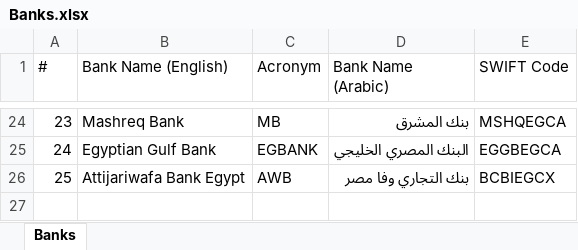
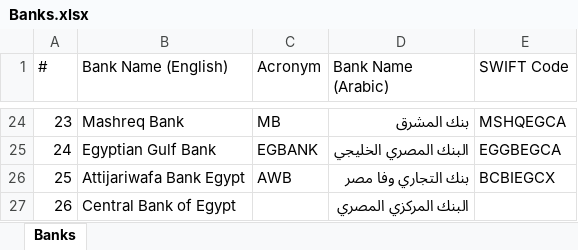
Before and after one commit to ahmedm838/bank-forms, an Excel workbook: data/Banks.xlsx, sheet Banks, drawn as a sheet; only a part is shown, gaps mark what is left out; values as stored, in another font and other column widths than the file's, no borders; the diff names each change by its address in the sheet, - before the commit and + after, or states it on an @@ line.

Commit message:
Update Banks.xlsx from Bank Forms

```diff
--- a/data/Banks.xlsx (sheet Banks)
+++ b/data/Banks.xlsx (sheet Banks)
+row 27: 26 | Central Bank of Egypt |  | البنك المركزي المصري
```
